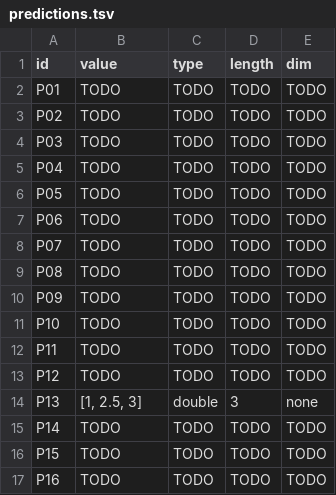
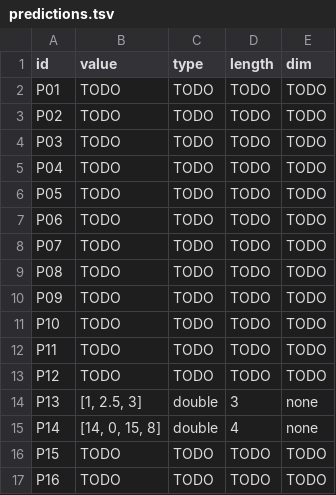
Before and after one commit to llaollao902/cmsc-124-ps2-starter, a TSV file: predictions.tsv, drawn as a sheet.

Commit message:
docs: p14 predictions and structure

```diff
--- a/predictions.tsv
+++ b/predictions.tsv
@@ -14,3 +14,3 @@ P12	TODO	TODO	TODO	TODO
 P13	[1, 2.5, 3]	double	3	none
-P14	TODO	TODO	TODO	TODO
+P14	[14, 0, 15, 8]	double	4	none
 P15	TODO	TODO	TODO	TODO
```
Also changed, not shown: 1 other file.
